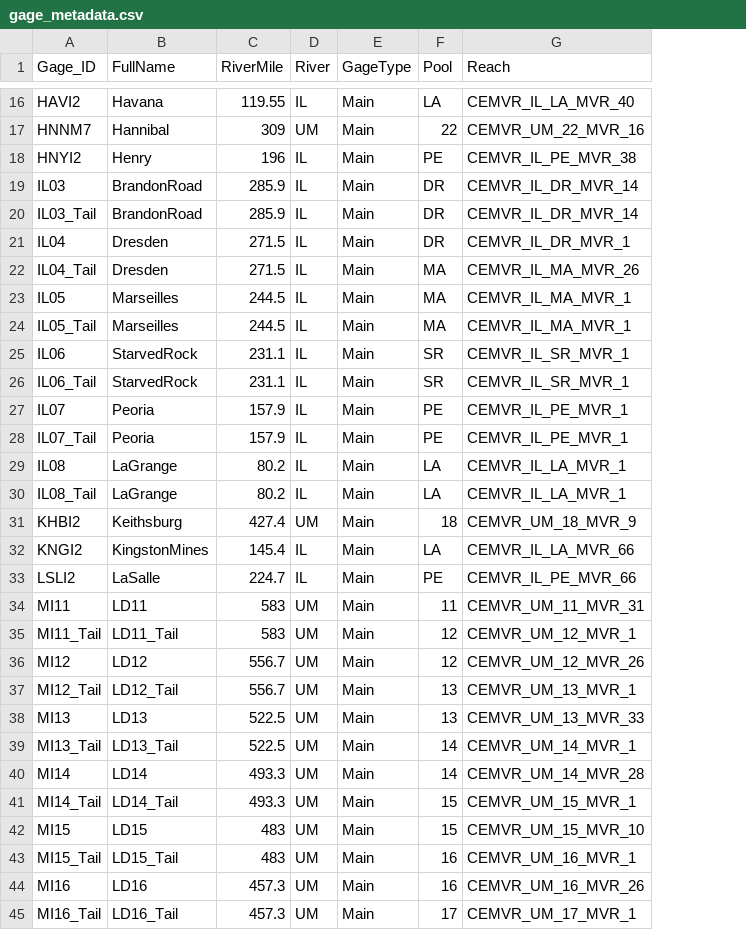
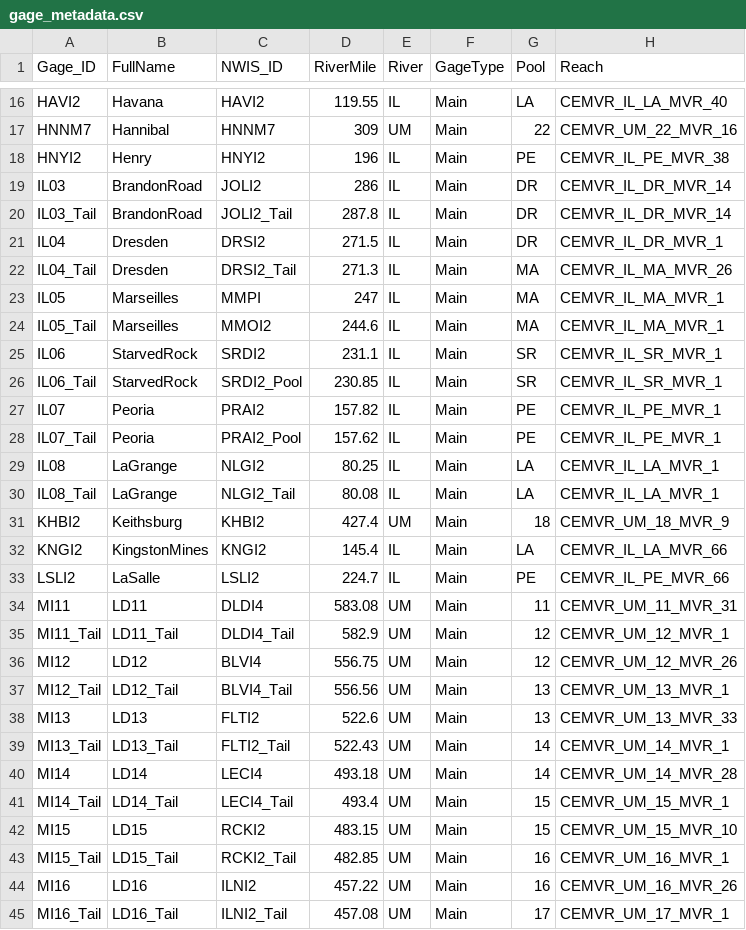
Before and after one commit to bchileen/MSDS_Capstone, a CSV file: gage_metadata.csv, drawn as a sheet; only a part is shown, gaps mark what is left out; addresses are those after the commit; the diff covers the shown part only; the diff names each change by its address in the sheet, - before the commit and + after, or states it on an @@ line.

```diff
--- a/gage_metadata.csv
+++ b/gage_metadata.csv
+column C (NWIS_ID), rows 16-45: HAVI2 | HNNM7 | HNYI2 | JOLI2 | JOLI2_Tail | DRSI2 | DRSI2_Tail | MMPI | MMOI2 | SRDI2 | SRDI2_Pool | PRAI2 | PRAI2_Pool | NLGI2 | NLGI2_Tail | KHBI2 | KNGI2 | LSLI2 | DLDI4 | DLDI4_Tail | BLVI4 | BLVI4_Tail | FLTI2 | FLTI2_Tail | LECI4 | LECI4_Tail | RCKI2 | RCKI2_Tail | ILNI2 | ILNI2_Tail
-D19 (RiverMile): 285.9
+D19 (RiverMile): 286
-D20 (RiverMile): 285.9
+D20 (RiverMile): 287.8
-D22 (RiverMile): 271.5
+D22 (RiverMile): 271.3
-D23 (RiverMile): 244.5
+D23 (RiverMile): 247
-D24 (RiverMile): 244.5
+D24 (RiverMile): 244.6
-D26 (RiverMile): 231.1
+D26 (RiverMile): 230.85
-D27 (RiverMile): 157.9
+D27 (RiverMile): 157.82
-D28 (RiverMile): 157.9
+D28 (RiverMile): 157.62
-D29 (RiverMile): 80.2
+D29 (RiverMile): 80.25
-D30 (RiverMile): 80.2
+D30 (RiverMile): 80.08
-D34 (RiverMile): 583
+D34 (RiverMile): 583.08
-D35 (RiverMile): 583
+D35 (RiverMile): 582.9
-D36 (RiverMile): 556.7
+D36 (RiverMile): 556.75
-D37 (RiverMile): 556.7
+D37 (RiverMile): 556.56
-D38 (RiverMile): 522.5
+D38 (RiverMile): 522.6
-D39 (RiverMile): 522.5
+D39 (RiverMile): 522.43
-D40 (RiverMile): 493.3
+D40 (RiverMile): 493.18
-D41 (RiverMile): 493.3
+D41 (RiverMile): 493.4
-D42 (RiverMile): 483
+D42 (RiverMile): 483.15
-D43 (RiverMile): 483
+D43 (RiverMile): 482.85
-D44 (RiverMile): 457.3
+D44 (RiverMile): 457.22
-D45 (RiverMile): 457.3
+D45 (RiverMile): 457.08
```
Also changed, not shown: 12 edited cells elsewhere in this file, 8 other files.
